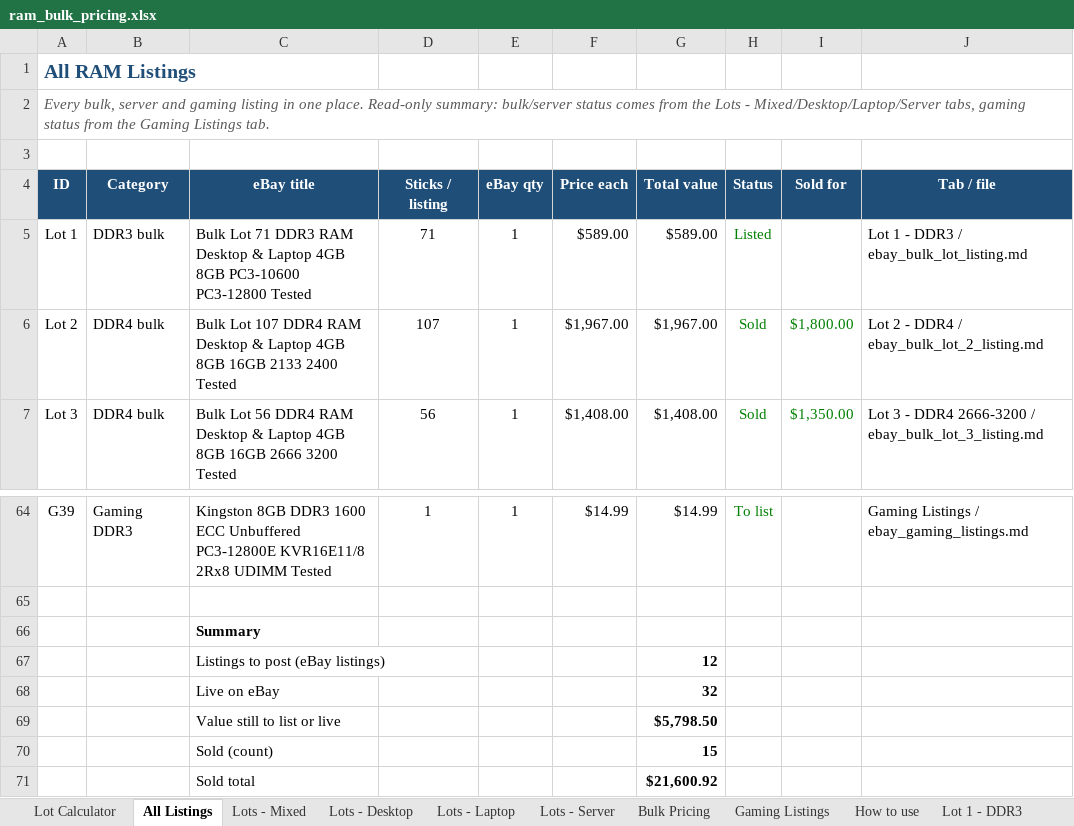
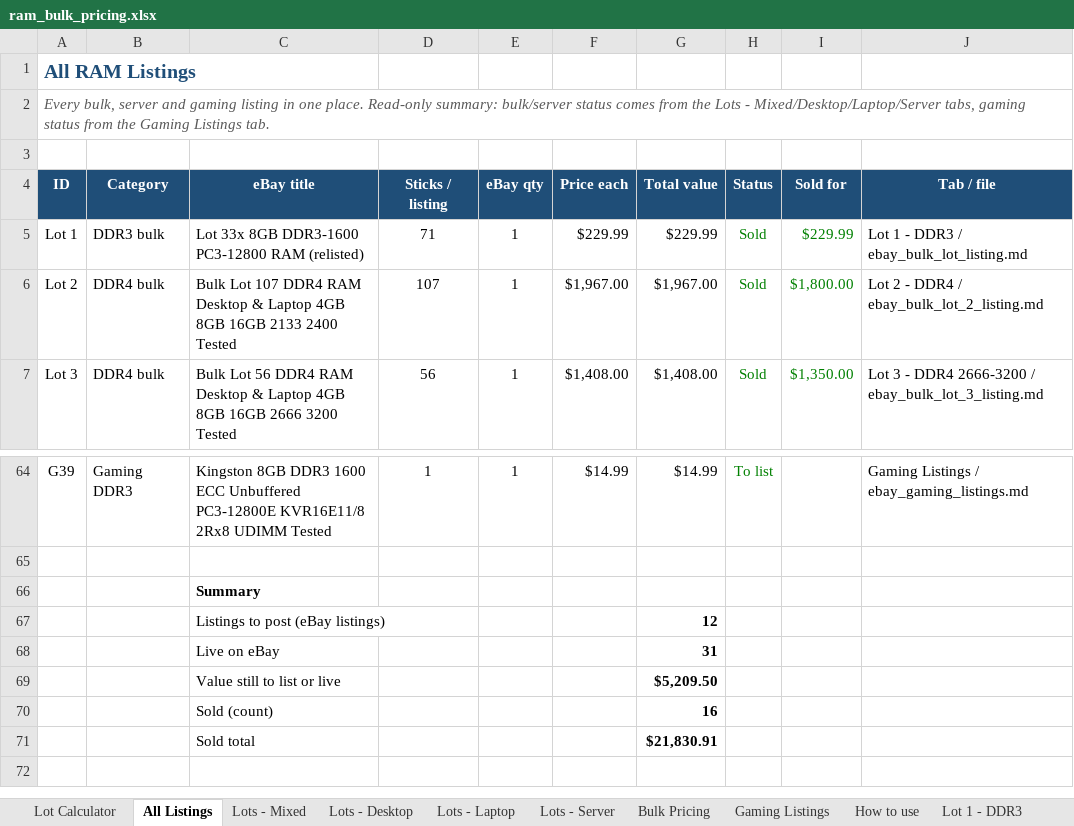
Before and after one commit to bgallaher-lgtm/Claude, an Excel workbook: ram_bulk_pricing.xlsx, sheet All Listings, drawn as a sheet; only a part is shown, gaps mark what is left out; values as stored, in another font and other column widths than the file's, no borders; charts and pictures and conditional formats not drawn; the diff names each change by its address in the sheet, - before the commit and + after, or states it on an @@ line.

```diff
--- a/ram_bulk_pricing.xlsx (sheet All Listings)
+++ b/ram_bulk_pricing.xlsx (sheet All Listings)
-C5 (eBay title): Bulk Lot 71 DDR3 RAM Desktop & Laptop 4GB 8GB PC3-10600 PC3-12800 Tested
+C5 (eBay title): Lot 33x 8GB DDR3-1600 PC3-12800 RAM (relisted)
-F5 (Price each): $589.00
+F5 (Price each): $229.99
-G5 (Total value): $589.00
+G5 (Total value): $229.99
-H5 (Status): Listed
+H5 (Status): Sold
-I5 (Sold for): (empty)
+I5 (Sold for): $229.99
-G68 (Total value): 32
+G68 (Total value): 31
-G69 (Total value): $5,798.50
+G69 (Total value): $5,209.50
-G70 (Total value): 15
+G70 (Total value): 16
-G71 (Total value): $21,600.92
+G71 (Total value): $21,830.91
```
Also changed, not shown: sheet Lots - Mixed, 1 other file.
